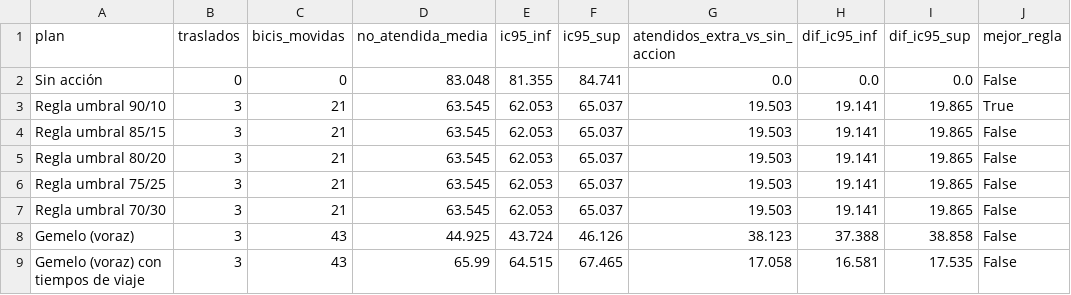
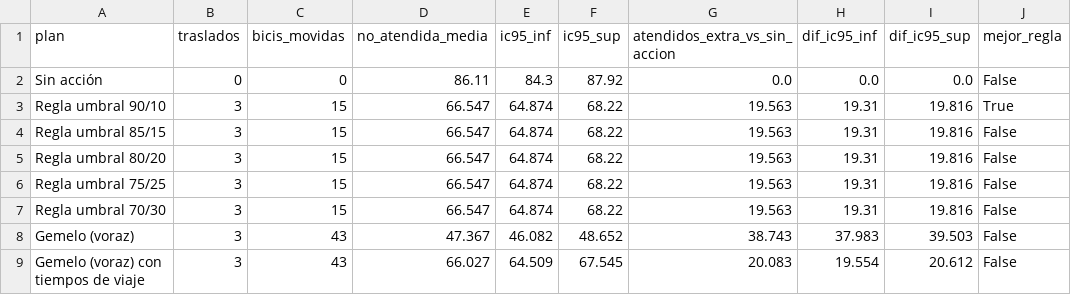
Before and after one commit to ignaburger68-hub/ecobici-gemelo, a CSV file: gemelo_vivo/ultimo/comparacion_planes.csv, drawn as a sheet.

```diff
--- a/gemelo_vivo/ultimo/comparacion_planes.csv
+++ b/gemelo_vivo/ultimo/comparacion_planes.csv
@@ -1,9 +1,9 @@
 plan,traslados,bicis_movidas,no_atendida_media,ic95_inf,ic95_sup,atendidos_extra_vs_sin_accion,dif_ic95_inf,dif_ic95_sup,mejor_regla
-Sin acción,0,0,83.048,81.355,84.741,0.0,0.0,0.0,False
-Regla umbral 90/10,3,21,63.545,62.053,65.037,19.503,19.141,19.865,True
-Regla umbral 85/15,3,21,63.545,62.053,65.037,19.503,19.141,19.865,False
-Regla umbral 80/20,3,21,63.545,62.053,65.037,19.503,19.141,19.865,False
-Regla umbral 75/25,3,21,63.545,62.053,65.037,19.503,19.141,19.865,False
-Regla umbral 70/30,3,21,63.545,62.053,65.037,19.503,19.141,19.865,False
-Gemelo (voraz),3,43,44.925,43.724,46.126,38.123,37.388,38.858,False
-Gemelo (voraz) con tiempos de viaje,3,43,65.99,64.515,67.465,17.058,16.581,17.535,False
+Sin acción,0,0,86.11,84.3,87.92,0.0,0.0,0.0,False
+Regla umbral 90/10,3,15,66.547,64.874,68.22,19.563,19.31,19.816,True
+Regla umbral 85/15,3,15,66.547,64.874,68.22,19.563,19.31,19.816,False
+Regla umbral 80/20,3,15,66.547,64.874,68.22,19.563,19.31,19.816,False
+Regla umbral 75/25,3,15,66.547,64.874,68.22,19.563,19.31,19.816,False
+Regla umbral 70/30,3,15,66.547,64.874,68.22,19.563,19.31,19.816,False
+Gemelo (voraz),3,43,47.367,46.082,48.652,38.743,37.983,39.503,False
+Gemelo (voraz) con tiempos de viaje,3,43,66.027,64.509,67.545,20.083,19.554,20.612,False
```
Also changed, not shown: gemelo_vivo/evaluaciones.csv, gemelo_vivo/resumen_vivo.csv, 10 other files.
